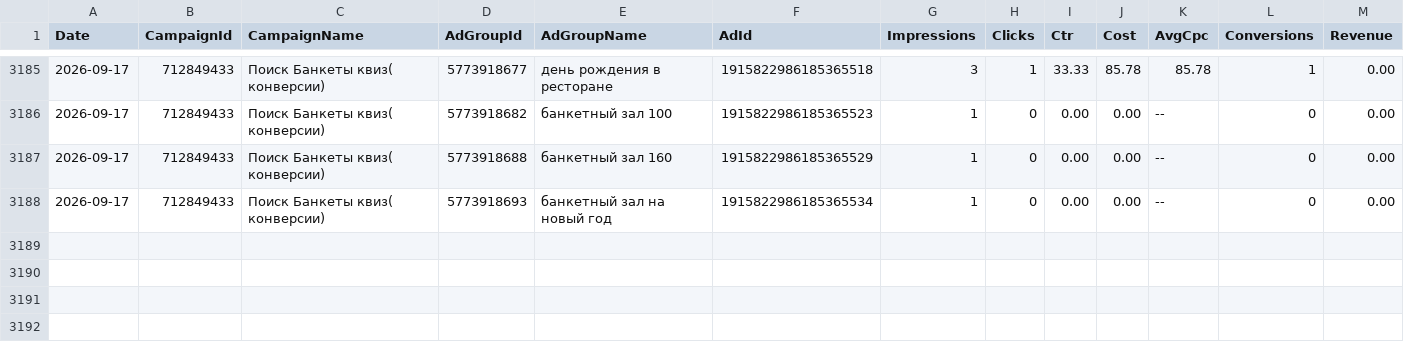
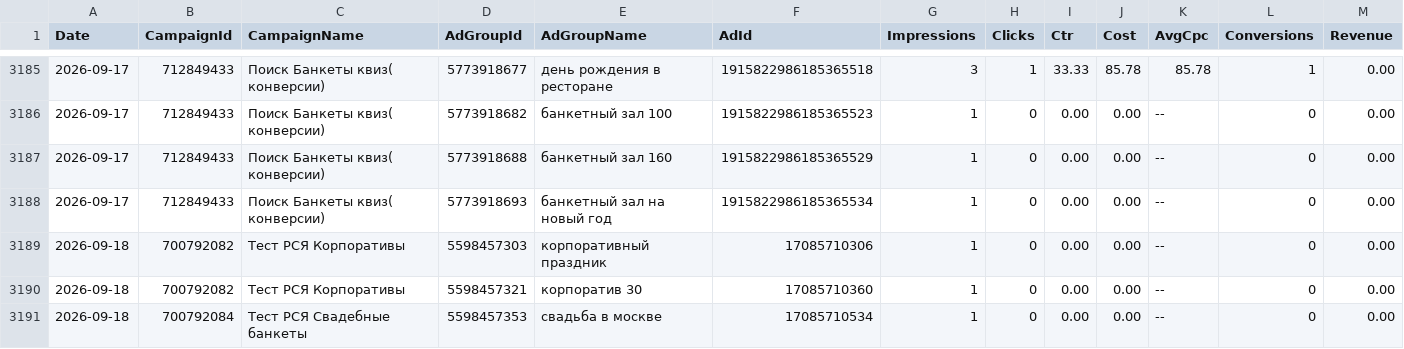
Before and after one commit to Alex19011901/advertising-control-pages, a TSV file: data/direct_report.tsv, drawn as a sheet; only a part is shown, gaps mark what is left out; the diff names each change by its address in the sheet, - before the commit and + after, or states it on an @@ line.

```diff
--- a/data/direct_report.tsv
+++ b/data/direct_report.tsv
+row 3189: 2026-09-18 | 700792082 | Тест РСЯ Корпоративы | 5598457303 | корпоративный праздник | 17085710306 | 1 | 0 | 0.00 | 0.00 | -- | 0 | 0.00
+row 3190: 2026-09-18 | 700792082 | Тест РСЯ Корпоративы | 5598457321 | корпоратив 30 | 17085710360 | 1 | 0 | 0.00 | 0.00 | -- | 0 | 0.00
+row 3191: 2026-09-18 | 700792084 | Тест РСЯ Свадебные банкеты | 5598457353 | свадьба в москве | 17085710534 | 1 | 0 | 0.00 | 0.00 | -- | 0 | 0.00
```
Also changed, not shown: 4 other files.
